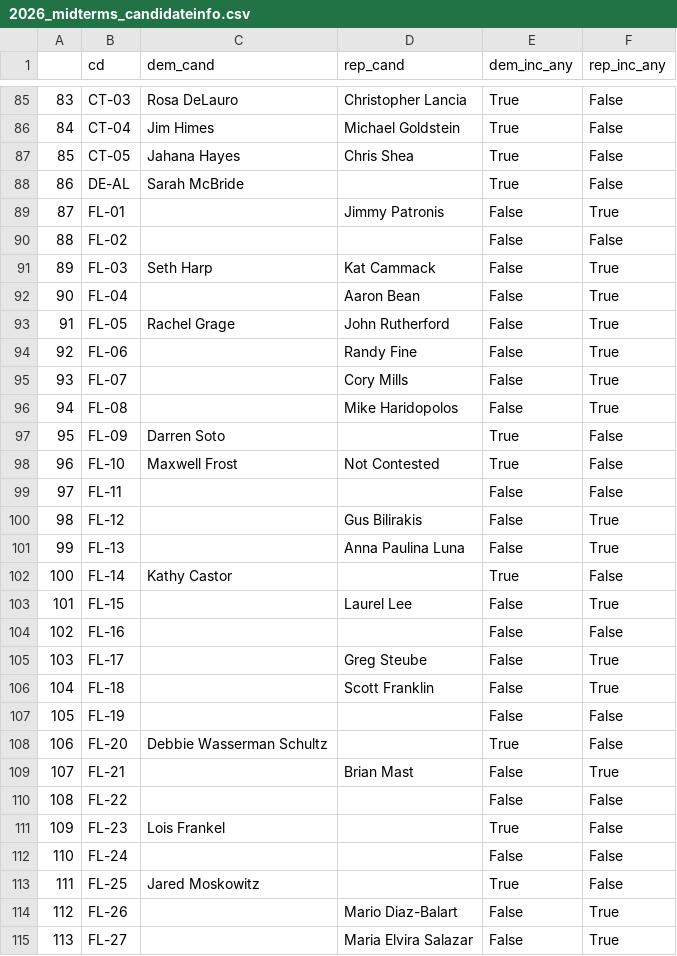
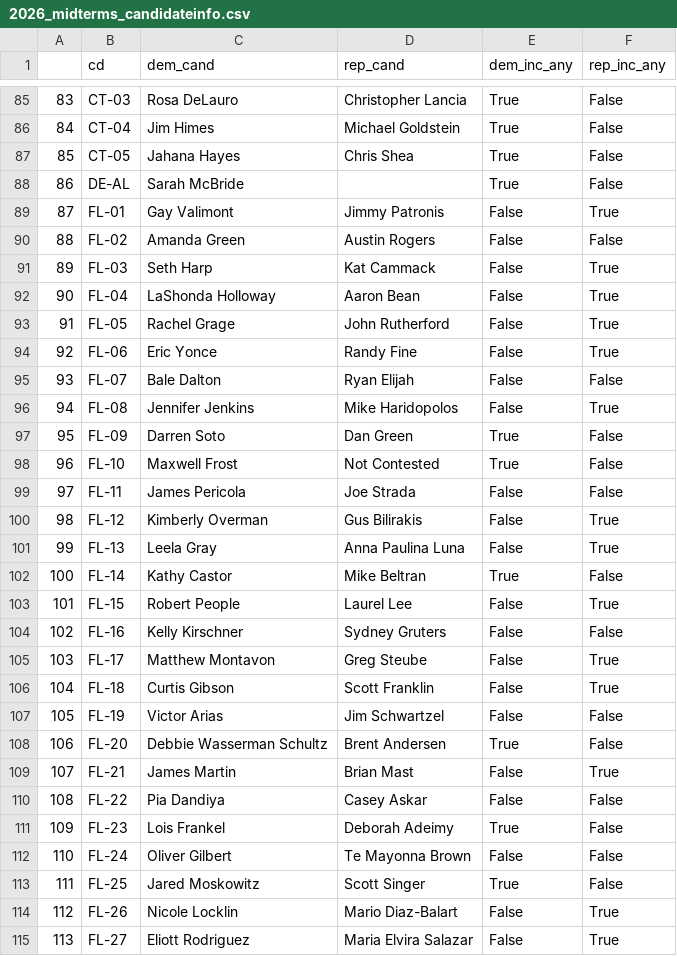
Before and after one commit to Hackquantumcpp/snoutcounter-midterms-2026-model, a CSV file: 2026_data/2026_midterms_candidateinfo.csv, drawn as a sheet; only a part is shown, gaps mark what is left out; the diff covers the shown part only.

```diff
--- a/2026_data/2026_midterms_candidateinfo.csv
+++ b/2026_data/2026_midterms_candidateinfo.csv
@@ -88,28 +88,28 @@
 86,DE-AL,Sarah McBride,,True,False
-87,FL-01,,Jimmy Patronis,False,True
-88,FL-02,,,False,False
+87,FL-01,Gay Valimont,Jimmy Patronis,False,True
+88,FL-02,Amanda Green,Austin Rogers,False,False
 89,FL-03,Seth Harp,Kat Cammack,False,True
-90,FL-04,,Aaron Bean,False,True
+90,FL-04,LaShonda Holloway,Aaron Bean,False,True
 91,FL-05,Rachel Grage,John Rutherford,False,True
-92,FL-06,,Randy Fine,False,True
-93,FL-07,,Cory Mills,False,True
-94,FL-08,,Mike Haridopolos,False,True
-95,FL-09,Darren Soto,,True,False
+92,FL-06,Eric Yonce,Randy Fine,False,True
+93,FL-07,Bale Dalton,Ryan Elijah,False,False
+94,FL-08,Jennifer Jenkins,Mike Haridopolos,False,True
+95,FL-09,Darren Soto,Dan Green,True,False
 96,FL-10,Maxwell Frost,Not Contested,True,False
-97,FL-11,,,False,False
-98,FL-12,,Gus Bilirakis,False,True
-99,FL-13,,Anna Paulina Luna,False,True
-100,FL-14,Kathy Castor,,True,False
-101,FL-15,,Laurel Lee,False,True
-102,FL-16,,,False,False
-103,FL-17,,Greg Steube,False,True
-104,FL-18,,Scott Franklin,False,True
-105,FL-19,,,False,False
-106,FL-20,Debbie Wasserman Schultz,,True,False
-107,FL-21,,Brian Mast,False,True
-108,FL-22,,,False,False
-109,FL-23,Lois Frankel,,True,False
-110,FL-24,,,False,False
-111,FL-25,Jared Moskowitz,,True,False
-112,FL-26,,Mario Diaz-Balart,False,True
-113,FL-27,,Maria Elvira Salazar,False,True
+97,FL-11,James Pericola,Joe Strada,False,False
+98,FL-12,Kimberly Overman,Gus Bilirakis,False,True
+99,FL-13,Leela Gray,Anna Paulina Luna,False,True
+100,FL-14,Kathy Castor,Mike Beltran,True,False
+101,FL-15,Robert People,Laurel Lee,False,True
+102,FL-16,Kelly Kirschner,Sydney Gruters,False,False
+103,FL-17,Matthew Montavon,Greg Steube,False,True
+104,FL-18,Curtis Gibson,Scott Franklin,False,True
+105,FL-19,Victor Arias,Jim Schwartzel,False,False
+106,FL-20,Debbie Wasserman Schultz,Brent Andersen,True,False
+107,FL-21,James Martin,Brian Mast,False,True
+108,FL-22,Pia Dandiya,Casey Askar,False,False
+109,FL-23,Lois Frankel,Deborah Adeimy,True,False
+110,FL-24,Oliver Gilbert,Te Mayonna Brown,False,False
+111,FL-25,Jared Moskowitz,Scott Singer,True,False
+112,FL-26,Nicole Locklin,Mario Diaz-Balart,False,True
+113,FL-27,Eliott Rodriguez,Maria Elvira Salazar,False,True
```
Also changed, not shown: 4 edited cells elsewhere in this file, model_output/house_predictions.csv, prediction/house/transformed/2026_house_prediction_dataset.csv, 18 other files.
